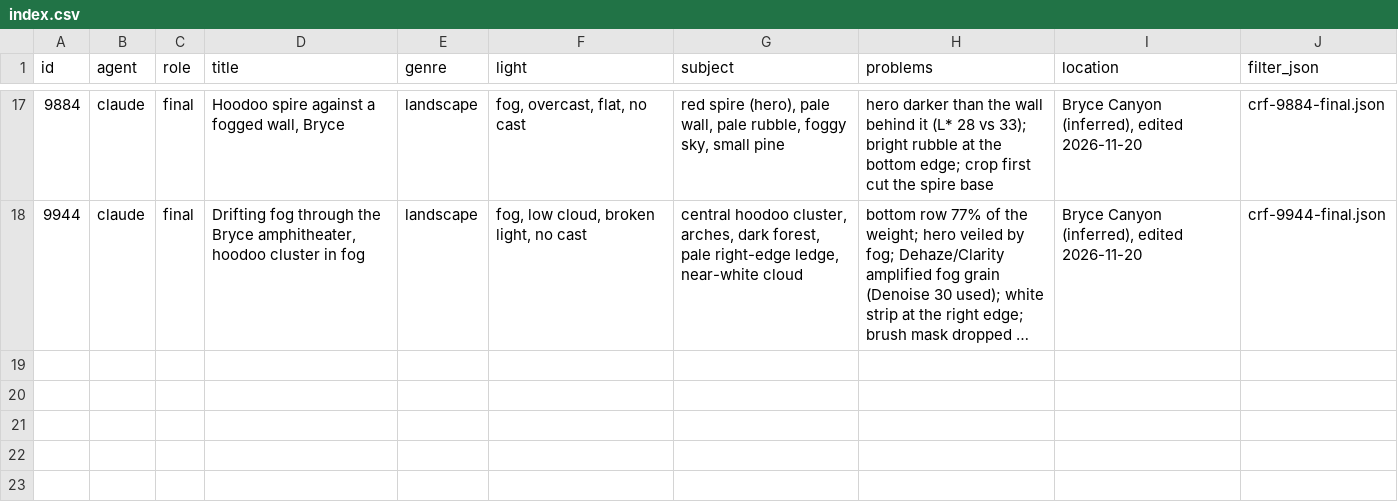
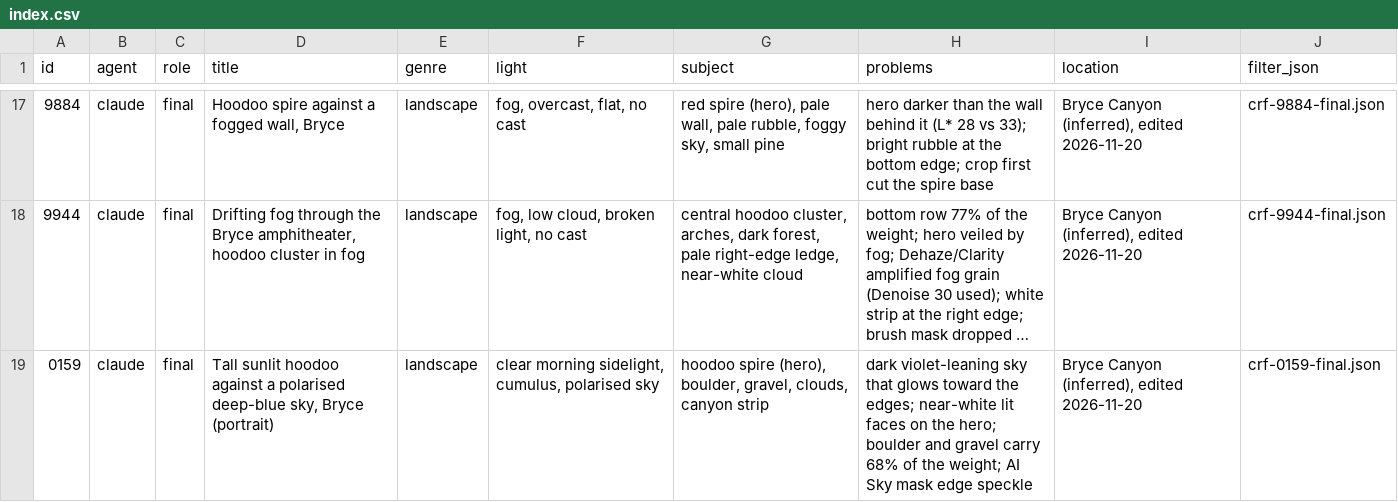
Before and after one commit to tanhuynh/darkroom-agents, a CSV file: recipes/cases/index.csv, drawn as a sheet; only a part is shown, gaps mark what is left out; long unchanged cells end in …; the diff names each change by its address in the sheet, - before the commit and + after, or states it on an @@ line.

```diff
--- a/recipes/cases/index.csv
+++ b/recipes/cases/index.csv
+row 19: 0159 | claude | final | Tall sunlit hoodoo against a polarised deep-blue sky, Bryce (portrait) | landscape | clear morning sidelight, cumulus, polarised sky | hoodoo spire (hero), boulder, gravel, clouds, canyon strip | dark violet-leaning sky that glows toward the edges; near-white lit faces on the hero; boulder and gravel carry 68% of the weight; AI Sky mask edge speckle | Bryce Canyon (inferred), edited 2026-11-20 | crf-0159-final.json
```
Also changed, not shown: 8 other files.
